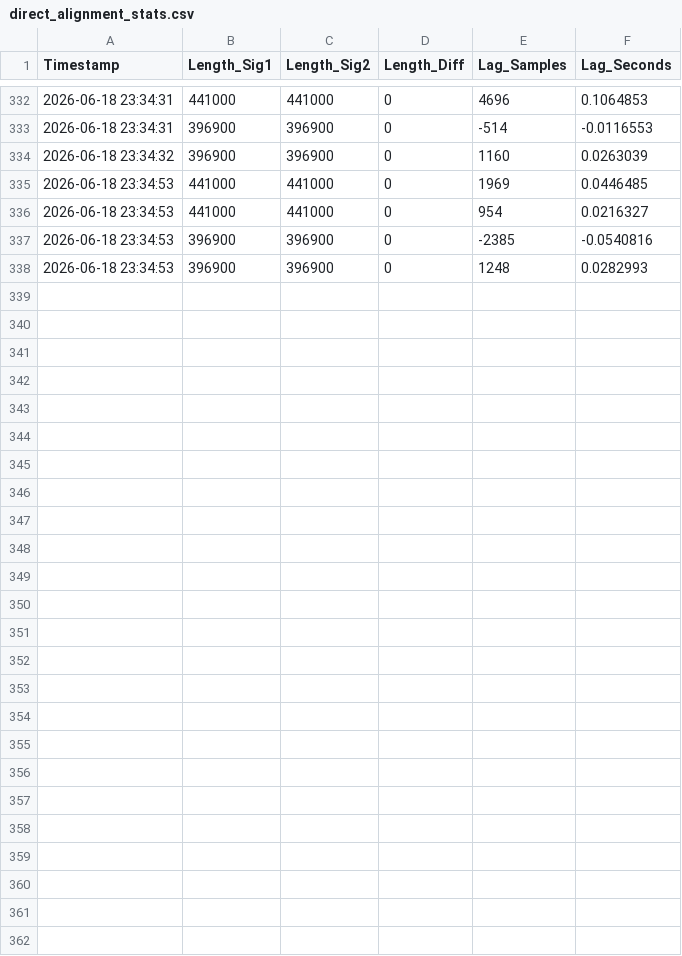
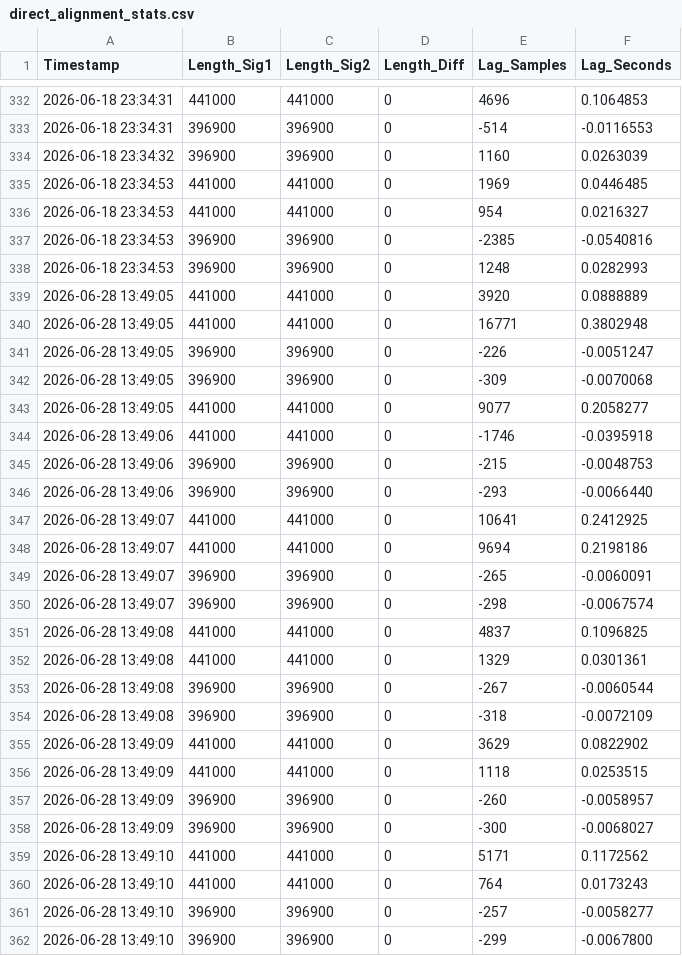
Before and after one commit to DanielBronfen46/AcousticLocation, a CSV file: direct_alignment_stats.csv, drawn as a sheet; only a part is shown, gaps mark what is left out; the diff names each change by its address in the sheet, - before the commit and + after, or states it on an @@ line.

```diff
--- a/direct_alignment_stats.csv
+++ b/direct_alignment_stats.csv
+row 339: 2026-06-28 13:49:05 | 441000 | 441000 | 0 | 3920 | 0.0888889
+row 340: 2026-06-28 13:49:05 | 441000 | 441000 | 0 | 16771 | 0.3802948
+row 341: 2026-06-28 13:49:05 | 396900 | 396900 | 0 | -226 | -0.0051247
+row 342: 2026-06-28 13:49:05 | 396900 | 396900 | 0 | -309 | -0.0070068
+row 343: 2026-06-28 13:49:05 | 441000 | 441000 | 0 | 9077 | 0.2058277
+row 344: 2026-06-28 13:49:06 | 441000 | 441000 | 0 | -1746 | -0.0395918
+row 345: 2026-06-28 13:49:06 | 396900 | 396900 | 0 | -215 | -0.0048753
+row 346: 2026-06-28 13:49:06 | 396900 | 396900 | 0 | -293 | -0.0066440
+row 347: 2026-06-28 13:49:07 | 441000 | 441000 | 0 | 10641 | 0.2412925
+row 348: 2026-06-28 13:49:07 | 441000 | 441000 | 0 | 9694 | 0.2198186
+row 349: 2026-06-28 13:49:07 | 396900 | 396900 | 0 | -265 | -0.0060091
+row 350: 2026-06-28 13:49:07 | 396900 | 396900 | 0 | -298 | -0.0067574
+row 351: 2026-06-28 13:49:08 | 441000 | 441000 | 0 | 4837 | 0.1096825
+row 352: 2026-06-28 13:49:08 | 441000 | 441000 | 0 | 1329 | 0.0301361
+row 353: 2026-06-28 13:49:08 | 396900 | 396900 | 0 | -267 | -0.0060544
+row 354: 2026-06-28 13:49:08 | 396900 | 396900 | 0 | -318 | -0.0072109
+row 355: 2026-06-28 13:49:09 | 441000 | 441000 | 0 | 3629 | 0.0822902
+row 356: 2026-06-28 13:49:09 | 441000 | 441000 | 0 | 1118 | 0.0253515
+row 357: 2026-06-28 13:49:09 | 396900 | 396900 | 0 | -260 | -0.0058957
+row 358: 2026-06-28 13:49:09 | 396900 | 396900 | 0 | -300 | -0.0068027
+row 359: 2026-06-28 13:49:10 | 441000 | 441000 | 0 | 5171 | 0.1172562
+row 360: 2026-06-28 13:49:10 | 441000 | 441000 | 0 | 764 | 0.0173243
+row 361: 2026-06-28 13:49:10 | 396900 | 396900 | 0 | -257 | -0.0058277
+row 362: 2026-06-28 13:49:10 | 396900 | 396900 | 0 | -299 | -0.0067800
```
Also changed, not shown: 3 other files.
